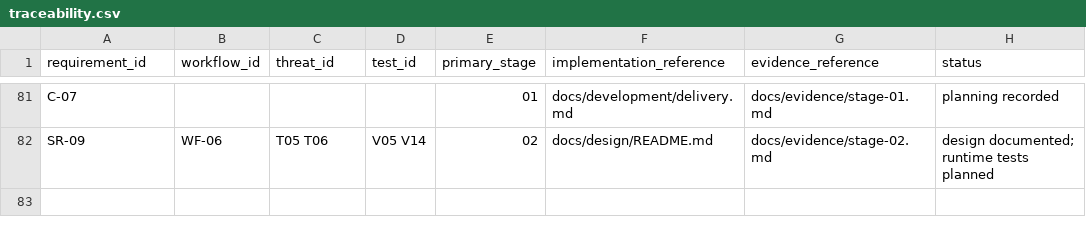
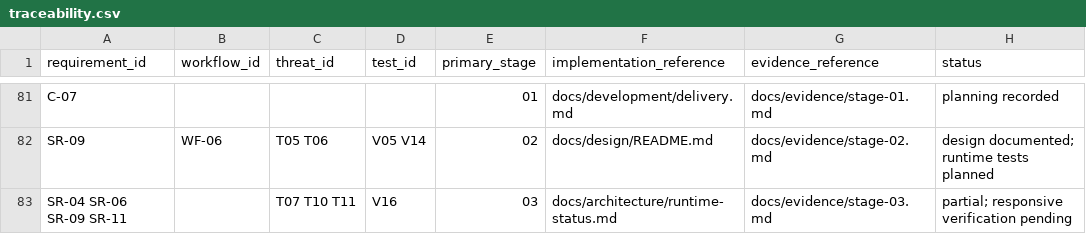
Before and after one commit to JEGSON/student-support-system, a CSV file: docs/testing/traceability.csv, drawn as a sheet; only a part is shown, gaps mark what is left out; the diff names each change by its address in the sheet, - before the commit and + after, or states it on an @@ line.

Commit message:
Add isolated Flask runtime with responsive verification pending

```diff
--- a/docs/testing/traceability.csv
+++ b/docs/testing/traceability.csv
+row 83: SR-04 SR-06 SR-09 SR-11 |  | T07 T10 T11 | V16 | 03 | docs/architecture/runtime-status.md | docs/evidence/stage-03.md | partial; responsive verification pending
```
Also changed, not shown: docs/development/backlog.csv, docs/testing/verification-plan.csv, 34 other files.
